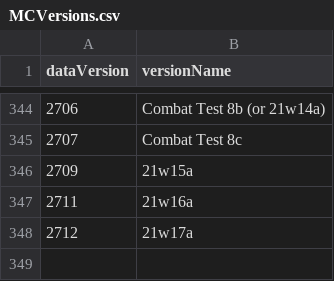
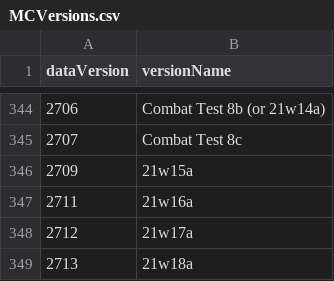
Before and after one commit to talamh/Minecraft-Dataversions, a CSV file: MCVersions.csv, drawn as a sheet; only a part is shown, gaps mark what is left out; the diff names each change by its address in the sheet, - before the commit and + after, or states it on an @@ line.

Commit message:
Added data version for snapshot 21w18a (2713)

```diff
--- a/MCVersions.csv
+++ b/MCVersions.csv
+row 349: 2713 | 21w18a
```
Also changed, not shown: 3 other files.
